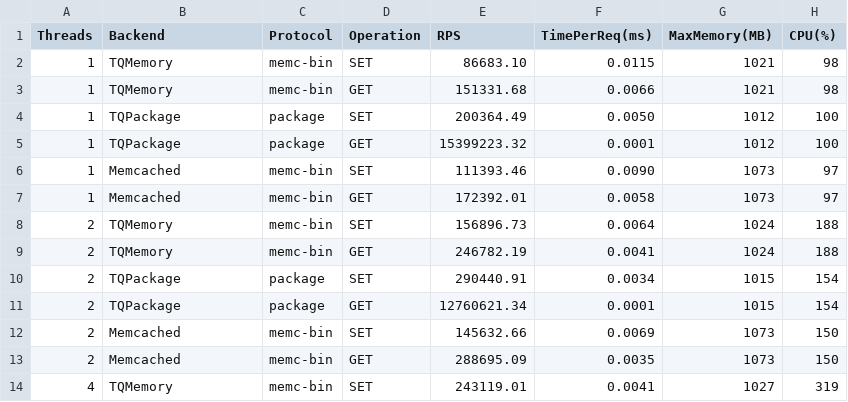
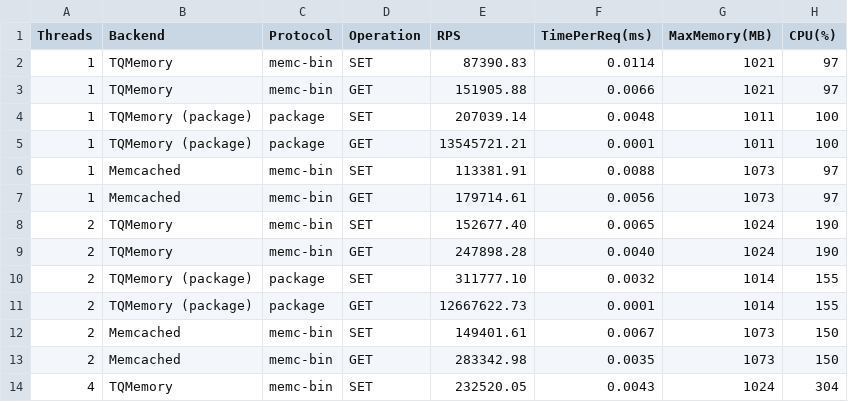
Before and after one commit to mevdschee/tqmemory, a CSV file: benchmarks/getset/getset_benchmark.csv, drawn as a sheet; only a part is shown; the diff covers the shown part only.

```diff
--- a/benchmarks/getset/getset_benchmark.csv
+++ b/benchmarks/getset/getset_benchmark.csv
@@ -1,14 +1,14 @@
 Threads,Backend,Protocol,Operation,RPS,TimePerReq(ms),MaxMemory(MB),CPU(%)
-1,TQMemory,memc-bin,SET,86683.10,0.0115,1021,98
-1,TQMemory,memc-bin,GET,151331.68,0.0066,1021,98
-1,TQPackage,package,SET,200364.49,0.0050,1012,100
-1,TQPackage,package,GET,15399223.32,0.0001,1012,100
-1,Memcached,memc-bin,SET,111393.46,0.0090,1073,97
-1,Memcached,memc-bin,GET,172392.01,0.0058,1073,97
-2,TQMemory,memc-bin,SET,156896.73,0.0064,1024,188
-2,TQMemory,memc-bin,GET,246782.19,0.0041,1024,188
-2,TQPackage,package,SET,290440.91,0.0034,1015,154
-2,TQPackage,package,GET,12760621.34,0.0001,1015,154
-2,Memcached,memc-bin,SET,145632.66,0.0069,1073,150
-2,Memcached,memc-bin,GET,288695.09,0.0035,1073,150
-4,TQMemory,memc-bin,SET,243119.01,0.0041,1027,319
+1,TQMemory,memc-bin,SET,87390.83,0.0114,1021,97
+1,TQMemory,memc-bin,GET,151905.88,0.0066,1021,97
+1,TQMemory (package),package,SET,207039.14,0.0048,1011,100
+1,TQMemory (package),package,GET,13545721.21,0.0001,1011,100
+1,Memcached,memc-bin,SET,113381.91,0.0088,1073,97
+1,Memcached,memc-bin,GET,179714.61,0.0056,1073,97
+2,TQMemory,memc-bin,SET,152677.40,0.0065,1024,190
+2,TQMemory,memc-bin,GET,247898.28,0.0040,1024,190
+2,TQMemory (package),package,SET,311777.10,0.0032,1014,155
+2,TQMemory (package),package,GET,12667622.73,0.0001,1014,155
+2,Memcached,memc-bin,SET,149401.61,0.0067,1073,150
+2,Memcached,memc-bin,GET,283342.98,0.0035,1073,150
+4,TQMemory,memc-bin,SET,232520.05,0.0043,1024,304
```
Also changed, not shown: 41 edited cells elsewhere in this file, 5 other files.
